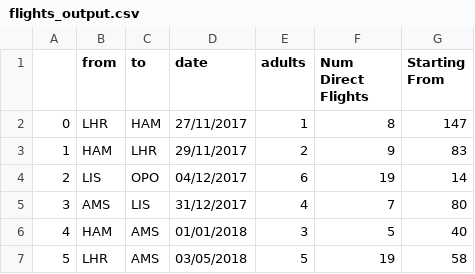
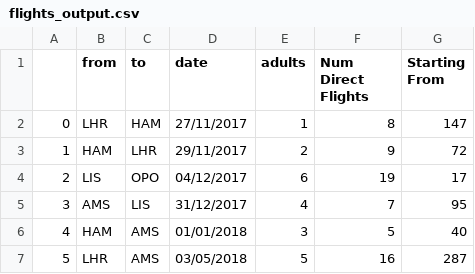
Before and after one commit to Nabawy90/PycharmProjects, a CSV file: ExpediaPriceLocator/PriceSearch/flights_output.csv, drawn as a sheet.

```diff
--- a/ExpediaPriceLocator/PriceSearch/flights_output.csv
+++ b/ExpediaPriceLocator/PriceSearch/flights_output.csv
@@ -2,6 +2,6 @@
 0,LHR,HAM,27/11/2017,1,8,147
-1,HAM,LHR,29/11/2017,2,9,83
-2,LIS,OPO,04/12/2017,6,19,14
-3,AMS,LIS,31/12/2017,4,7,80
+1,HAM,LHR,29/11/2017,2,9,72
+2,LIS,OPO,04/12/2017,6,19,17
+3,AMS,LIS,31/12/2017,4,7,95
 4,HAM,AMS,01/01/2018,3,5,40
-5,LHR,AMS,03/05/2018,5,19,58
+5,LHR,AMS,03/05/2018,5,16,287
```
Also changed, not shown: 3 other files.
